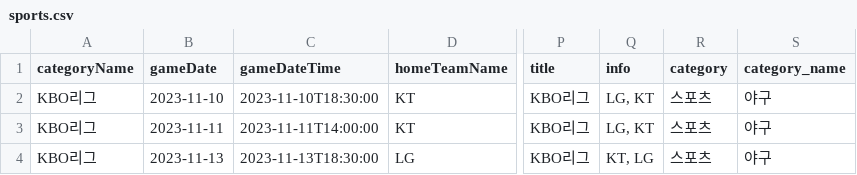
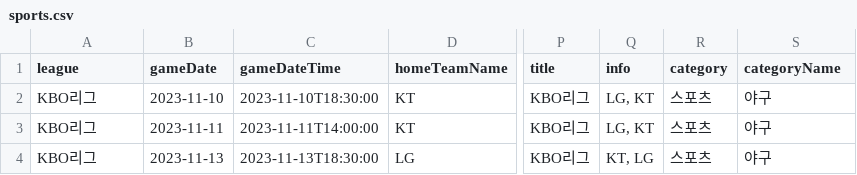
Before and after one commit to PnJ-project/PnJ, a CSV file: data/include/dataset/sports.csv, drawn as a sheet; only a part is shown, gaps mark what is left out; the diff names each change by its address in the sheet, - before the commit and + after, or states it on an @@ line.

```diff
--- a/data/include/dataset/sports.csv
+++ b/data/include/dataset/sports.csv
-A1: categoryName
+A1: league
-S1: category_name
+S1: categoryName
```
Also changed, not shown: data/include/dataset/place.csv, data/include/dataset/show.csv, 5 other files.
